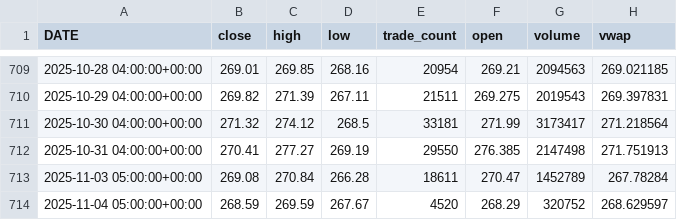
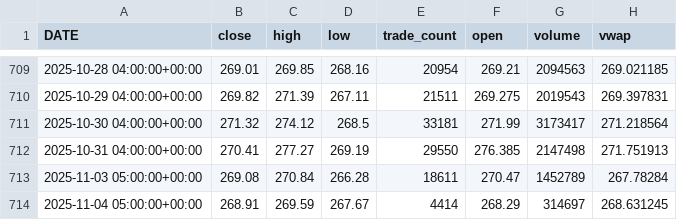
Before and after one commit to Thomasdeport/Financial-Derivatives---Python-Project-, a CSV file: data/AAPL.csv, drawn as a sheet; only a part is shown, gaps mark what is left out.

```diff
--- a/data/AAPL.csv
+++ b/data/AAPL.csv
@@ -713,2 +713,2 @@ DATE,close,high,low,trade_count,open,volume,vwap
 2025-11-03 05:00:00+00:00,269.08,270.84,266.28,18611,270.47,1452789,267.78284
-2025-11-04 05:00:00+00:00,268.59,269.59,267.67,4520,268.29,320752,268.629597
+2025-11-04 05:00:00+00:00,268.91,269.59,267.67,4414,268.29,314697,268.631245
```
Also changed, not shown: 6 other files.
